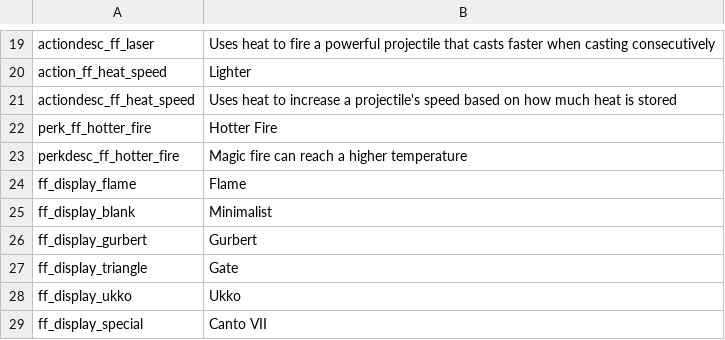
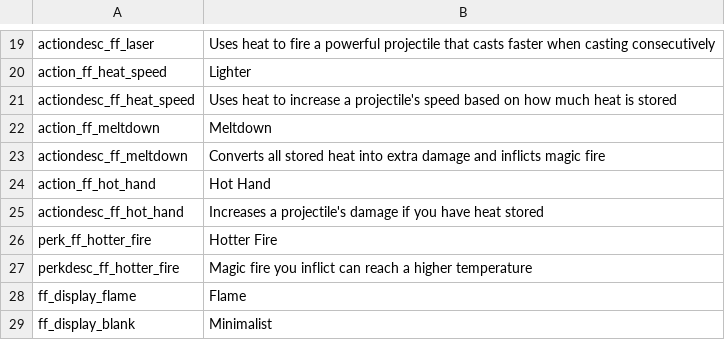
Before and after one commit to SiriMoel/foolish_flame, a CSV file: files/translations.csv, drawn as a sheet; only a part is shown, gaps mark what is left out; the shorter side is filled out with more unchanged rows.

Commit message:
you have alerted the cat + 2 spells

```diff
--- a/files/translations.csv
+++ b/files/translations.csv
@@ -21,4 +21,8 @@ action_ff_heat_speed,"Lighter",,,,,,,,,,,,,,,,,,,,,,
 actiondesc_ff_heat_speed,"Uses heat to increase a projectile's speed based on how much heat is stored",,,,,,,,,,,,,,,,,,,,,,
+action_ff_meltdown,"Meltdown",,,,,,,,,,,,,,,,,,,,,,
+actiondesc_ff_meltdown,"Converts all stored heat into extra damage and inflicts magic fire",,,,,,,,,,,,,,,,,,,,,,
+action_ff_hot_hand,"Hot Hand",,,,,,,,,,,,,,,,,,,,,,
+actiondesc_ff_hot_hand,"Increases a projectile's damage if you have heat stored",,,,,,,,,,,,,,,,,,,,,,
 perk_ff_hotter_fire,"Hotter Fire",,,,,,,,,,,,,,,,,,,,,,
-perkdesc_ff_hotter_fire,"Magic fire can reach a higher temperature",,,,,,,,,,,,,,,,,,,,,,
+perkdesc_ff_hotter_fire,"Magic fire you inflict can reach a higher temperature",,,,,,,,,,,,,,,,,,,,,,
 ff_display_flame,"Flame",,,,,,,,,,,,,,,,,,,,,,
```
Also changed, not shown: 10 other files.
